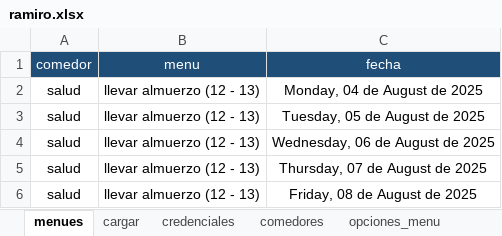
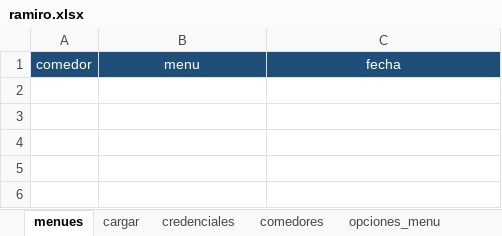
Before and after one commit to Facunditos/comedores_unr, an Excel workbook: usuarios/ramiro.xlsx, sheet menues, drawn as a sheet; values as stored, in another font and other column widths than the file's, no borders; table styles not drawn; the diff names each change by its address in the sheet, - before the commit and + after, or states it on an @@ line.

```diff
--- a/usuarios/ramiro.xlsx (sheet menues)
+++ b/usuarios/ramiro.xlsx (sheet menues)
-row 2: salud | llevar almuerzo (12 - 13) | Monday, 04 de August de 2025
-row 3: salud | llevar almuerzo (12 - 13) | Tuesday, 05 de August de 2025
-row 4: salud | llevar almuerzo (12 - 13) | Wednesday, 06 de August de 2025
-row 5: salud | llevar almuerzo (12 - 13) | Thursday, 07 de August de 2025
-row 6: salud | llevar almuerzo (12 - 13) | Friday, 08 de August de 2025
```
Also changed, not shown: sheet cargar, usuarios/facundo.xlsx, 2 other files.
